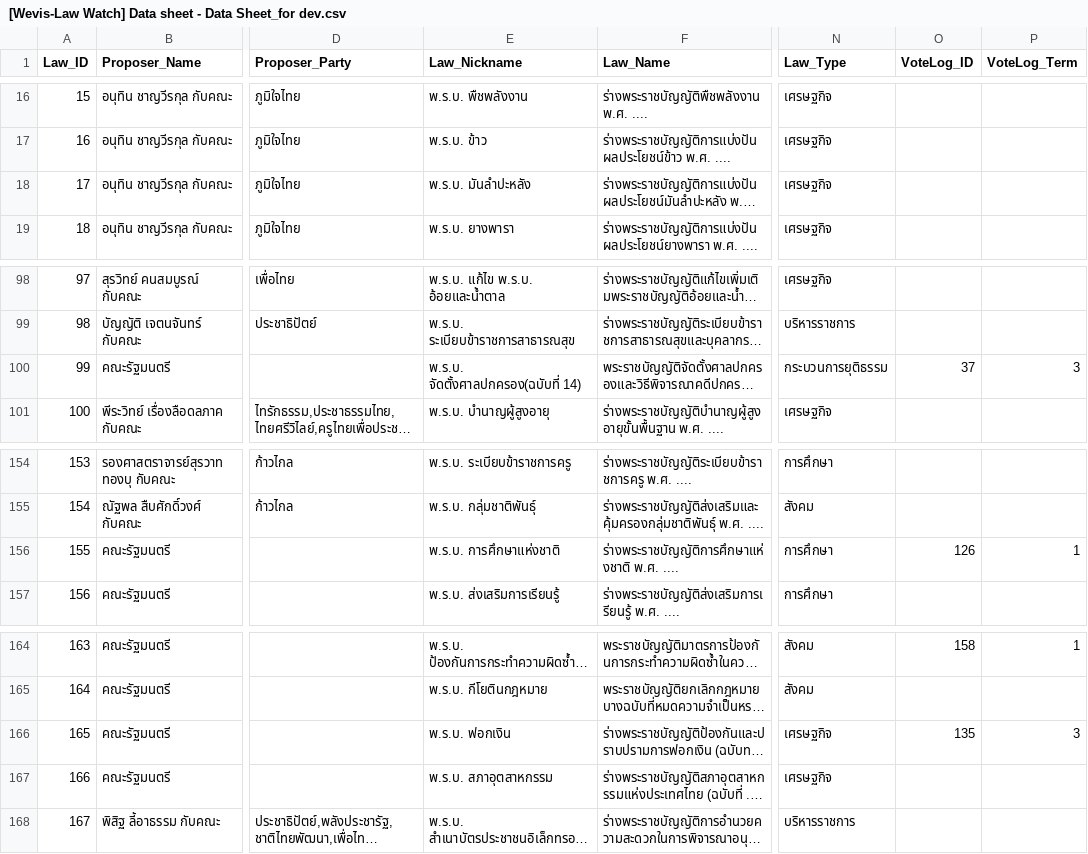
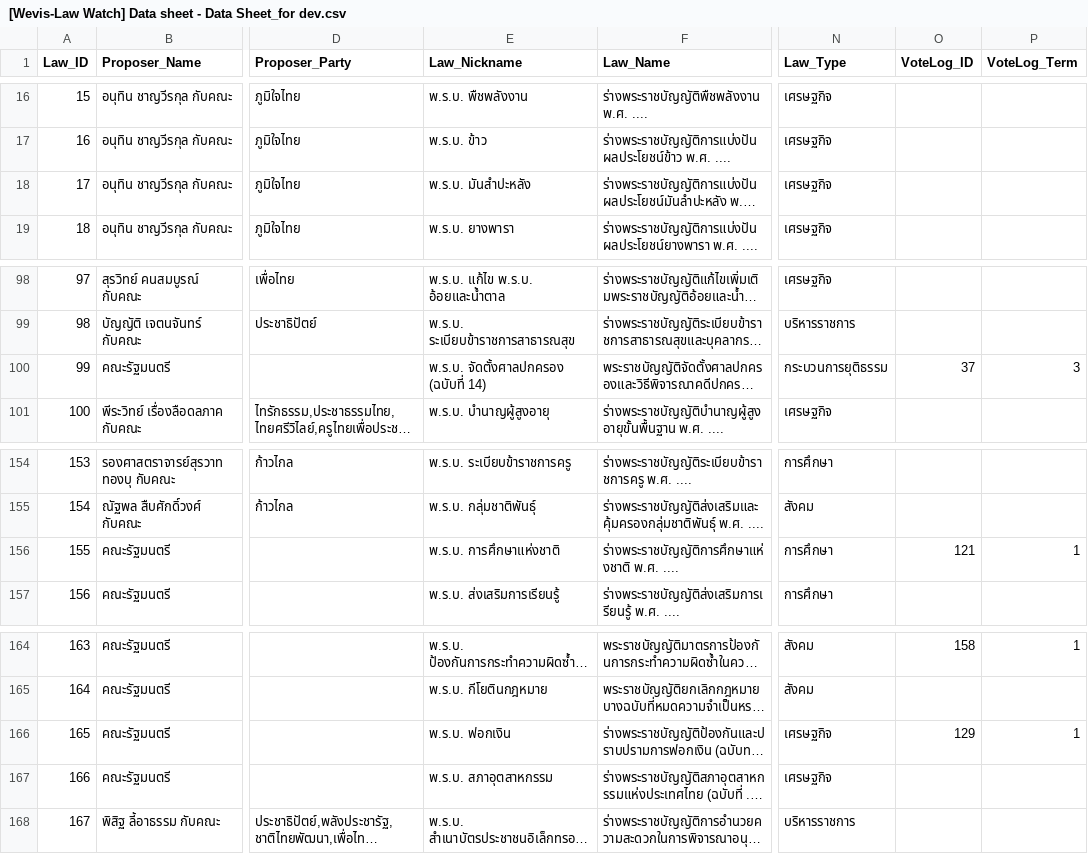
Before and after one commit to wevisdemo/law-watch, a CSV file: data/[Wevis-Law Watch] Data sheet - Data Sheet_for dev.csv, drawn as a sheet; only a part is shown, gaps mark what is left out; long unchanged cells end in …; the diff names each change by its address in the sheet, - before the commit and + after, or states it on an @@ line.

Commit message:
feat: update data, fix sidebar barchart

```diff
--- a/data/[Wevis-Law Watch] Data sheet - Data Sheet_for dev.csv
+++ b/data/[Wevis-Law Watch] Data sheet - Data Sheet_for dev.csv
-E18 (Law_Nickname): พ.ร.บ. มันลำปะหลัง
+E18 (Law_Nickname): พ.ร.บ. มันสำปะหลัง
-E100 (Law_Nickname): พ.ร.บ. จัดตั้งศาลปกครอง(ฉบับที่ 14)
+E100 (Law_Nickname): พ.ร.บ. จัดตั้งศาลปกครอง (ฉบับที่ 14)
-O156 (VoteLog_ID): 126
+O156 (VoteLog_ID): 121
-O166 (VoteLog_ID): 135
+O166 (VoteLog_ID): 129
-P166 (VoteLog_Term): 3
+P166 (VoteLog_Term): 1
```
Also changed, not shown: 4 other files.
